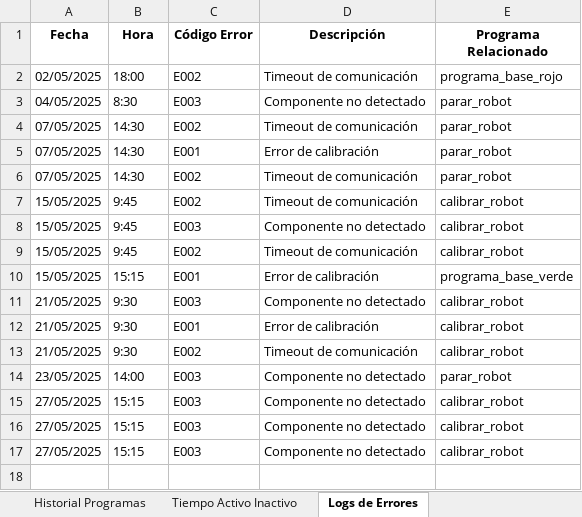
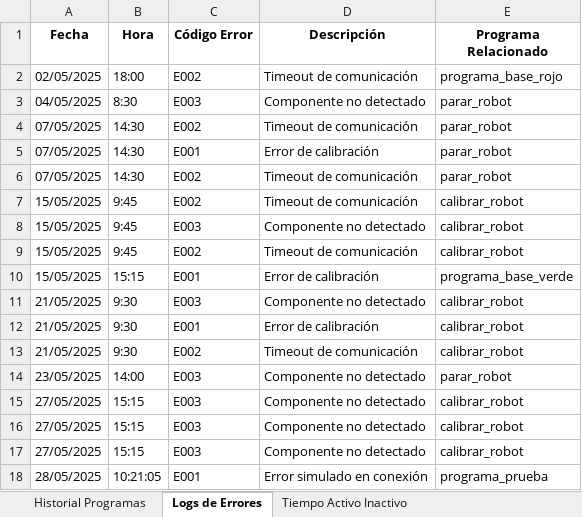
Before and after one commit to PdEXavierMY/TFG_Mates_BackendServer, an Excel workbook: bbdd_robot/simulacion_datos_robot.xlsx, sheet Logs de Errores, drawn as a sheet; values as stored, in another font and other column widths than the file's, no borders; the diff names each change by its address in the sheet, - before the commit and + after, or states it on an @@ line.

```diff
--- a/bbdd_robot/simulacion_datos_robot.xlsx (sheet Logs de Errores)
+++ b/bbdd_robot/simulacion_datos_robot.xlsx (sheet Logs de Errores)
@@ sheet tab order changed: Historial Programas | Logs de Errores | Tiempo Activo Inactivo @@
+row 18: 28/05/2025 | 10:21:05 | E001 | Error simulado en conexión | programa_prueba
```
Also changed, not shown: sheet Historial Programas, sheet Tiempo Activo Inactivo, 4 other files.
